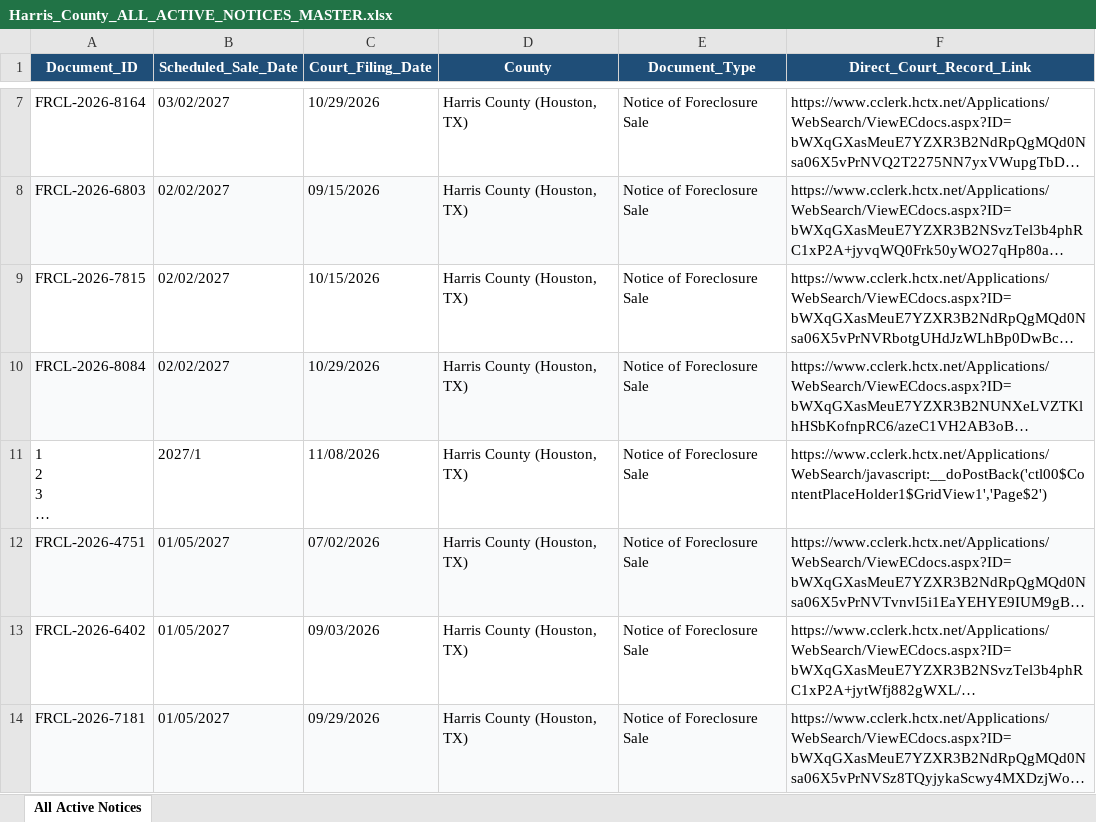
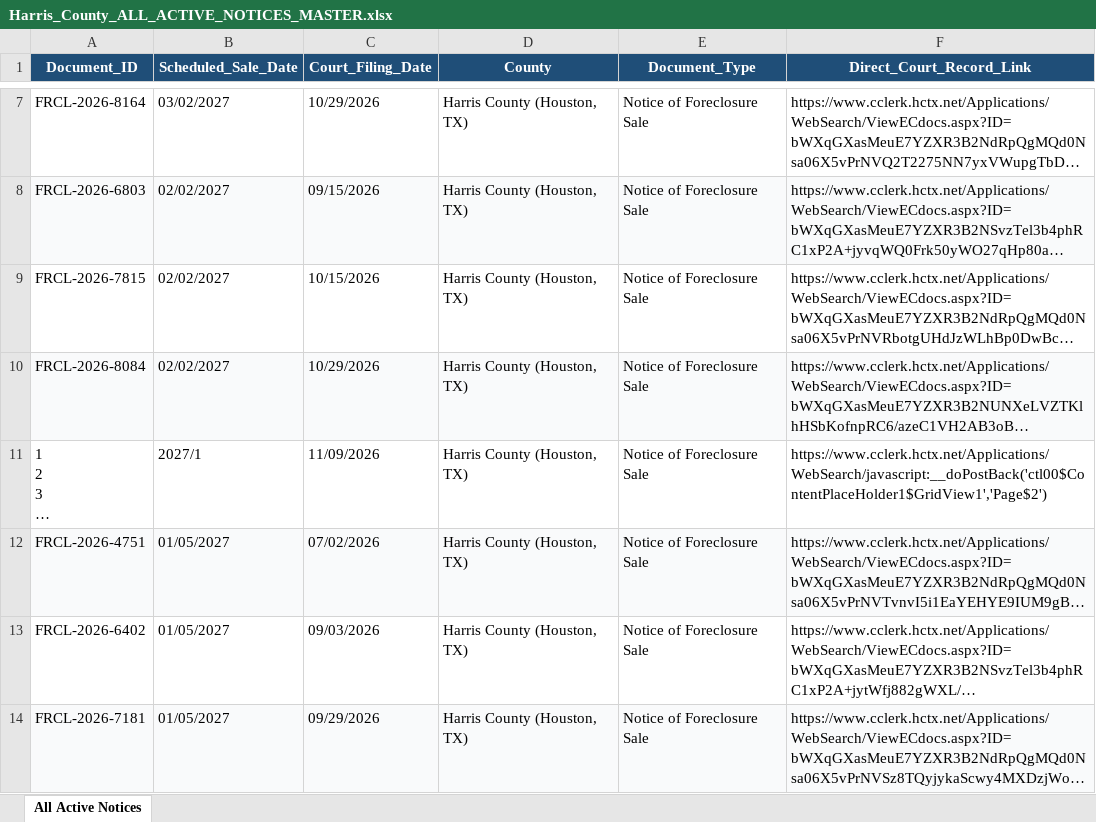
Before and after one commit to yarmuhammadnizamani0123-boop/harris-county-foreclosures, an Excel workbook: reports/Harris_County_ALL_ACTIVE_NOTICES_MASTER.xlsx, sheet All Active Notices, drawn as a sheet; only a part is shown, gaps mark what is left out; long unchanged cells end in …; values as stored, in another font and other column widths than the file's, no borders; the diff names each change by its address in the sheet, - before the commit and + after, or states it on an @@ line.

Commit message:
Daily Update: 2026-11-09 [Harris County Foreclosures]

```diff
--- a/reports/Harris_County_ALL_ACTIVE_NOTICES_MASTER.xlsx (sheet All Active Notices)
+++ b/reports/Harris_County_ALL_ACTIVE_NOTICES_MASTER.xlsx (sheet All Active Notices)
-C11 (Court_Filing_Date): 11/08/2026
+C11 (Court_Filing_Date): 11/09/2026
```
Also changed, not shown: 1 other file.
